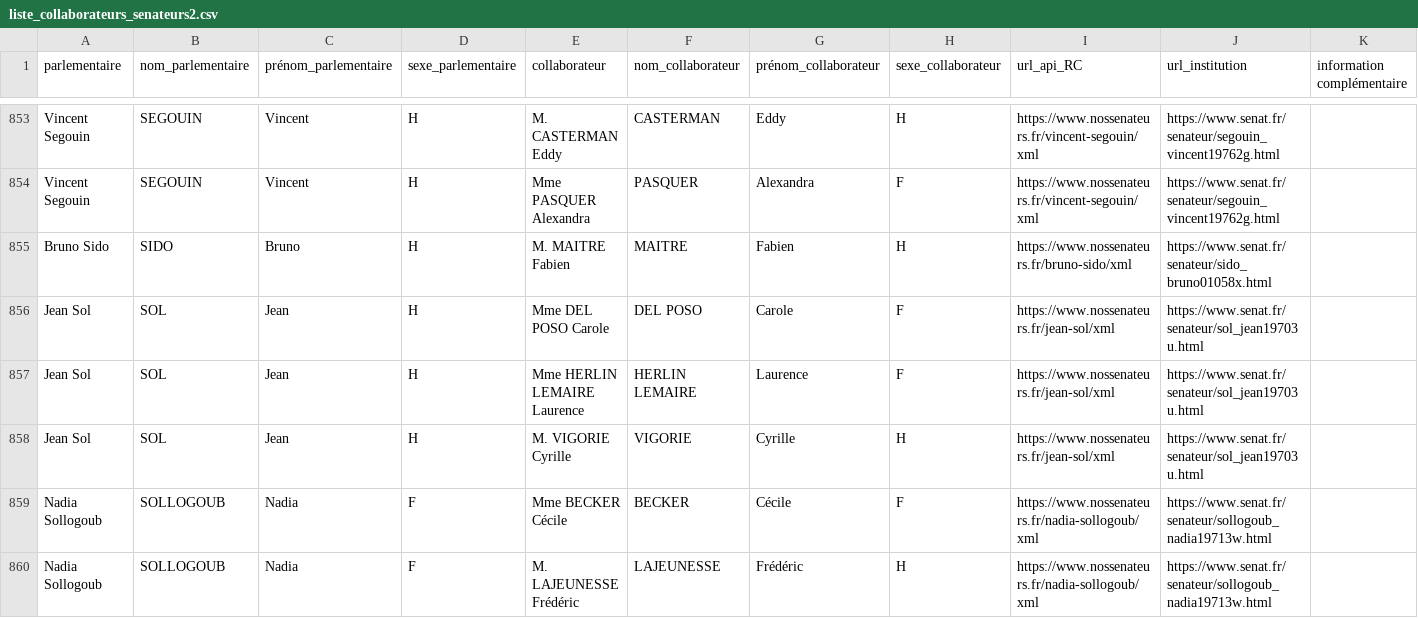
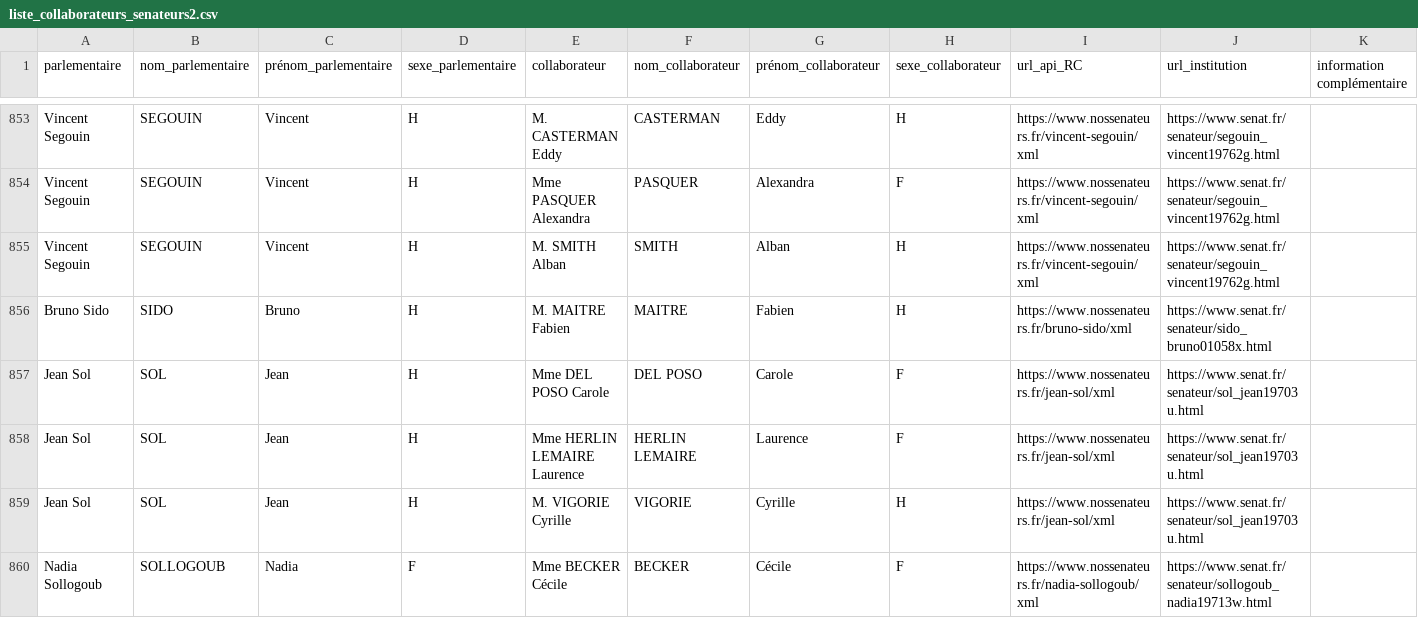
Before and after one commit to regardscitoyens/Collaborateurs-Parlement, a CSV file: data/liste_collaborateurs_senateurs2.csv, drawn as a sheet; only a part is shown, gaps mark what is left out; the shorter side is filled out with more unchanged rows; the diff names each change by its address in the sheet, - before the commit and + after, or states it on an @@ line.

```diff
--- a/data/liste_collaborateurs_senateurs2.csv
+++ b/data/liste_collaborateurs_senateurs2.csv
+row 855: Vincent Segouin | SEGOUIN | Vincent | H | M. SMITH Alban | SMITH | Alban | H | https://www.nossenateurs.fr/vincent-segouin/xml | https://www.senat.fr/senateur/segouin_vincent19762g.html
```
Also changed, not shown: data/liste_senateurs_collaborateurs.csv, 4 other files.
